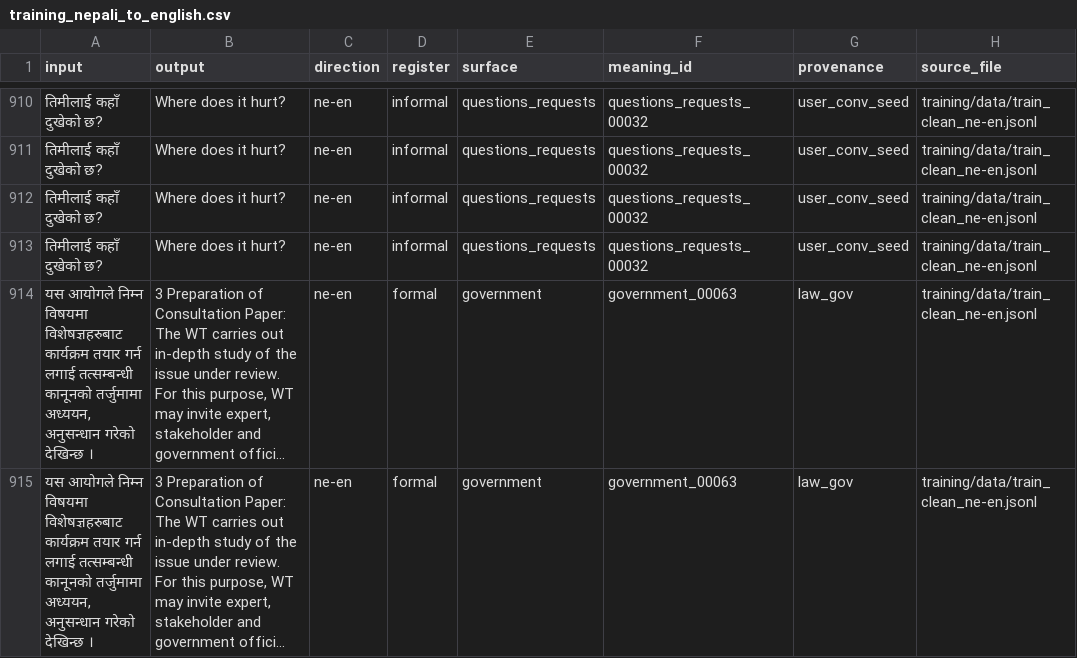
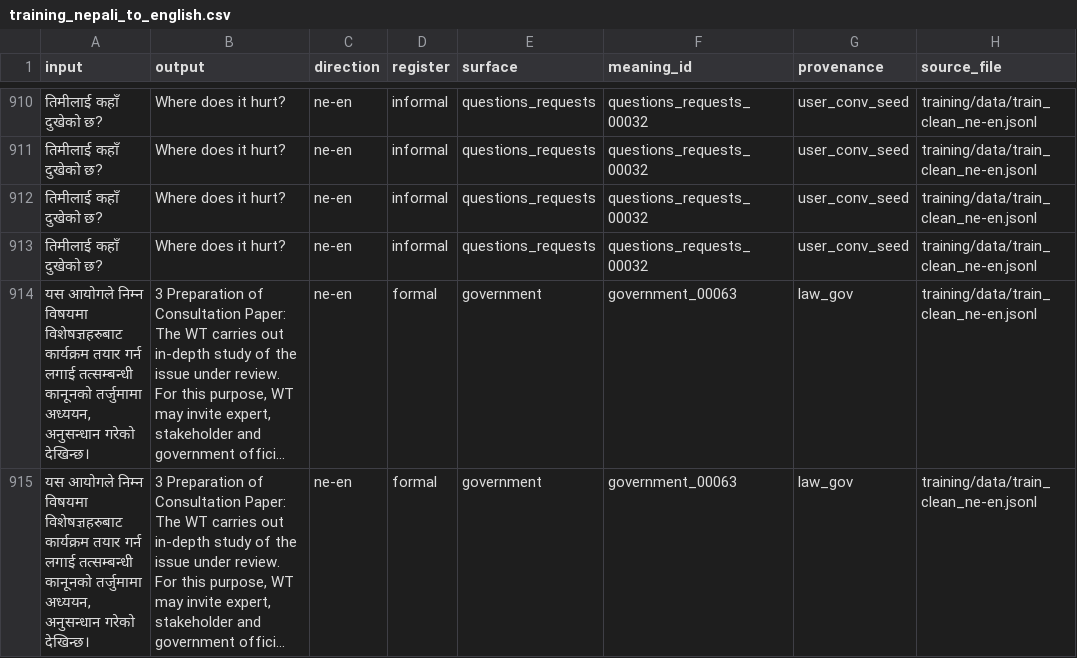
Before and after one commit to maxwellabgit/nepaliTranslation, a CSV file: datasets/sheets/training_nepali_to_english.csv, drawn as a sheet; only a part is shown, gaps mark what is left out; long unchanged cells end in …; the diff covers the shown part only; the diff names each change by its address in the sheet, - before the commit and + after, or states it on an @@ line.

```diff
--- a/datasets/sheets/training_nepali_to_english.csv
+++ b/datasets/sheets/training_nepali_to_english.csv
-A914:A915 (input): …अनुसन्धान गरेको देखिन्छ ।
+A914:A915 (input): …अनुसन्धान गरेको देखिन्छ।
```
Also changed, not shown: 30 edited cells elsewhere in this file, datasets/sheets/benchmark_data.csv, datasets/sheets/training_english_to_nepali.csv, 8 other files.
